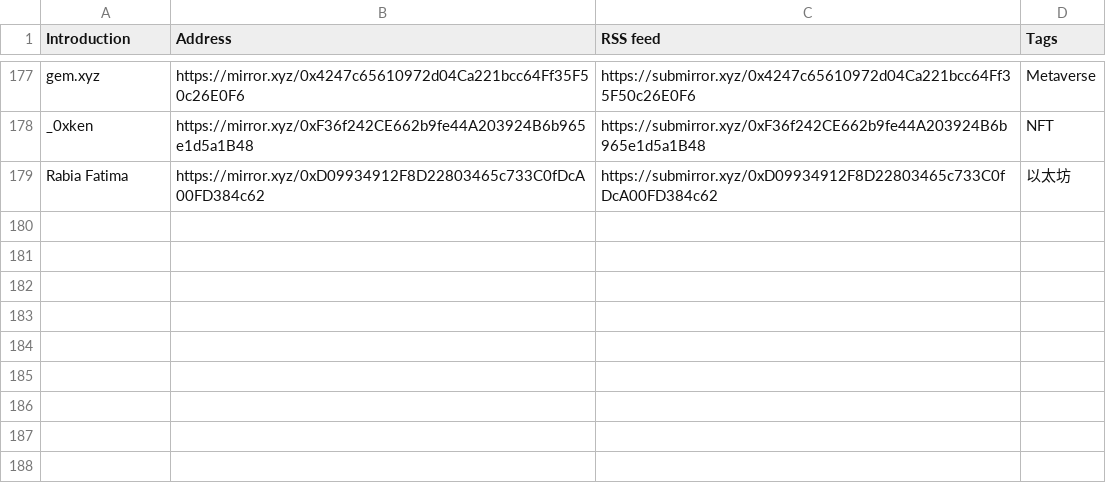
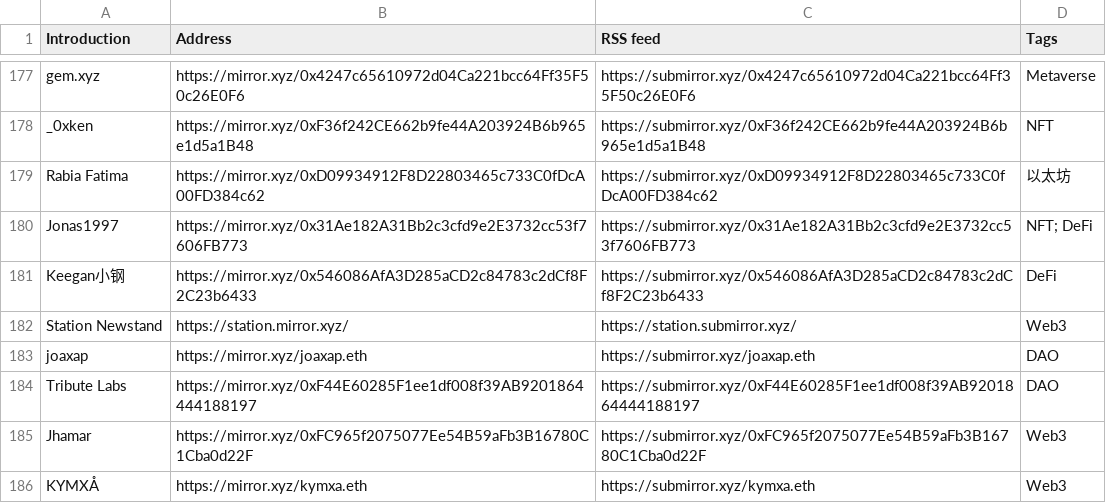
Before and after one commit to dbarobin/awesome-mirror, a CSV file: mirror-original.csv, drawn as a sheet; only a part is shown, gaps mark what is left out.

```diff
--- a/mirror-original.csv
+++ b/mirror-original.csv
@@ -179 +179,8 @@ _0xken, https://mirror.xyz/0xF36f242CE662b9fe44A203924B6b965e1d5a1B48, https://s
 Rabia Fatima, https://mirror.xyz/0xD09934912F8D22803465c733C0fDcA00FD384c62, https://submirror.xyz/0xD09934912F8D22803465c733C0fDcA00FD384c62, 以太坊
+Jonas1997, https://mirror.xyz/0x31Ae182A31Bb2c3cfd9e2E3732cc53f7606FB773, https://submirror.xyz/0x31Ae182A31Bb2c3cfd9e2E3732cc53f7606FB773, NFT; DeFi
+Keegan小钢, https://mirror.xyz/0x546086AfA3D285aCD2c84783c2dCf8F2C23b6433, https://submirror.xyz/0x546086AfA3D285aCD2c84783c2dCf8F2C23b6433, DeFi
+Station Newstand, https://station.mirror.xyz/, https://station.submirror.xyz/, Web3
+joaxap, https://mirror.xyz/joaxap.eth, https://submirror.xyz/joaxap.eth, DAO
+Tribute Labs, https://mirror.xyz/0xF44E60285F1ee1df008f39AB9201864444188197, https://submirror.xyz/0xF44E60285F1ee1df008f39AB9201864444188197, DAO
+Jhamar, https://mirror.xyz/0xFC965f2075077Ee54B59aFb3B16780C1Cba0d22F, https://submirror.xyz/0xFC965f2075077Ee54B59aFb3B16780C1Cba0d22F, Web3
+KYMXÅ, https://mirror.xyz/kymxa.eth, https://submirror.xyz/kymxa.eth, Web3
```
Also changed, not shown: mirror-original-langs.csv.
